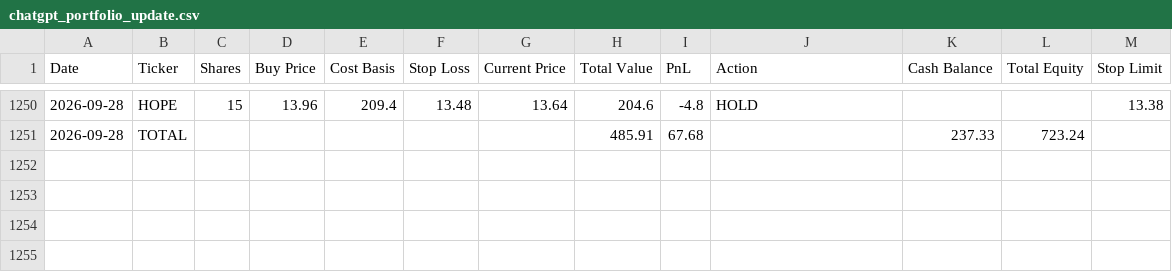
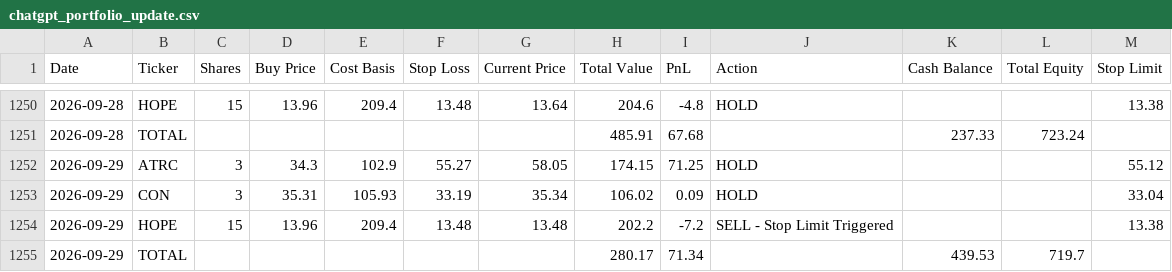
Before and after one commit to ibrovail/learnpython, a CSV file: Micro-Cap-Experiment-Updated/Start Your Own/chatgpt_portfolio_update.csv, drawn as a sheet; only a part is shown, gaps mark what is left out; the diff names each change by its address in the sheet, - before the commit and + after, or states it on an @@ line.

```diff
--- a/Micro-Cap-Experiment-Updated/Start Your Own/chatgpt_portfolio_update.csv
+++ b/Micro-Cap-Experiment-Updated/Start Your Own/chatgpt_portfolio_update.csv
+row 1252: 2026-09-29 | ATRC | 3 | 34.3 | 102.9 | 55.27 | 58.05 | 174.15 | 71.25 | HOLD |  |  | 55.12
+row 1253: 2026-09-29 | CON | 3 | 35.31 | 105.93 | 33.19 | 35.34 | 106.02 | 0.09 | HOLD |  |  | 33.04
+row 1254: 2026-09-29 | HOPE | 15 | 13.96 | 209.4 | 13.48 | 13.48 | 202.2 | -7.2 | SELL - Stop Limit Triggered |  |  | 13.38
+row 1255: 2026-09-29 | TOTAL |  |  |  |  |  | 280.17 | 71.34 |  | 439.53 | 719.7
```
Also changed, not shown: Micro-Cap-Experiment-Updated/Start Your Own/chatgpt_trade_log.csv, Micro-Cap-Experiment-Updated/Start Your Own/regime_history.csv.
